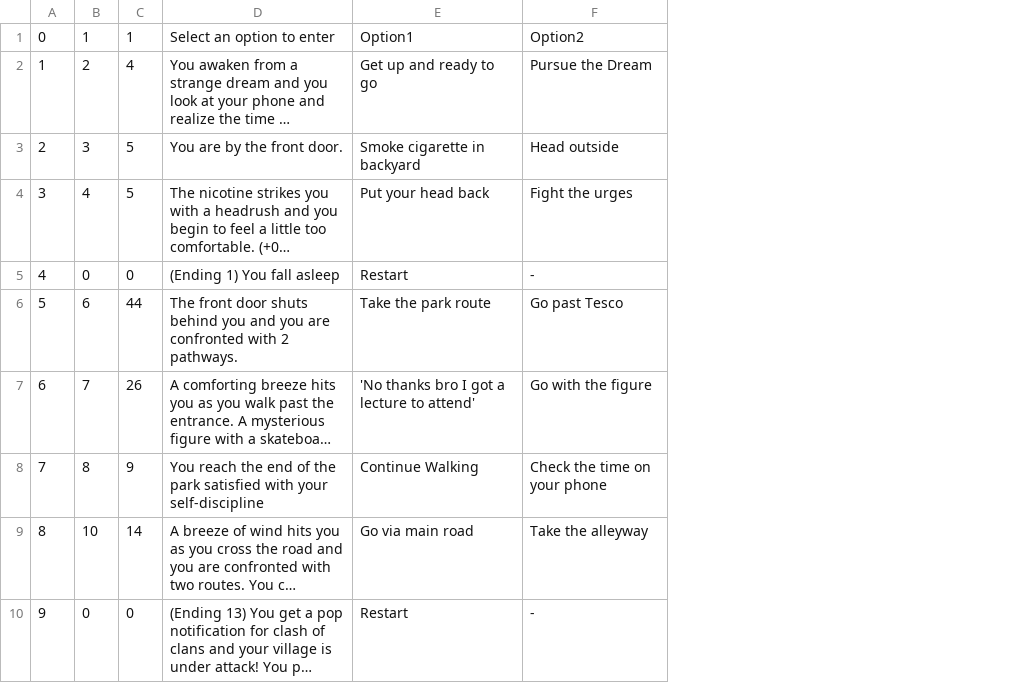
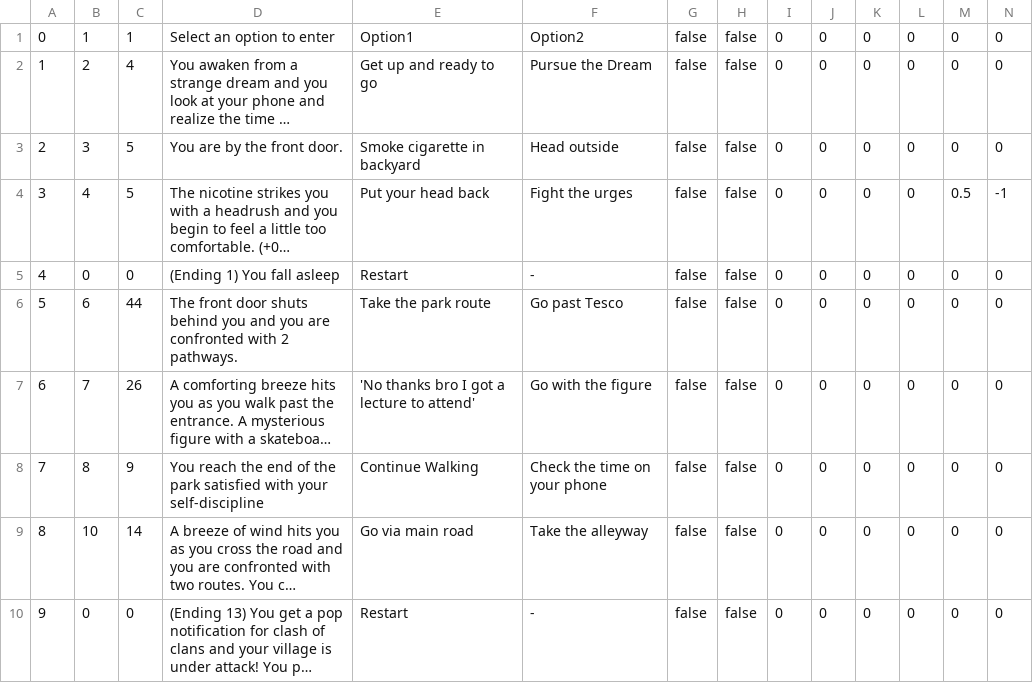
Before and after one commit to UP959856/Get-to-your-9am-on-time-PAPL-, a CSV file: Code/NodeDatabase.csv, drawn as a sheet; only a part is shown; long unchanged cells end in …; the diff names each change by its address in the sheet, - before the commit and + after, or states it on an @@ line.

Commit message:
Update NodeDatabase.csv

```diff
--- a/Code/NodeDatabase.csv
+++ b/Code/NodeDatabase.csv
+column G, rows 1-10: all false
+column H, rows 1-10: all false
+column I, rows 1-10: all 0
+column J, rows 1-10: all 0
+column K, rows 1-10: all 0
+column L, rows 1-10: all 0
+column M, rows 1-10: 0 | 0 | 0 | 0.5 | 0 | 0 | 0 | 0 | 0 | 0
+column N, rows 1-10: 0 | 0 | 0 | -1 | 0 | 0 | 0 | 0 | 0 | 0
```
